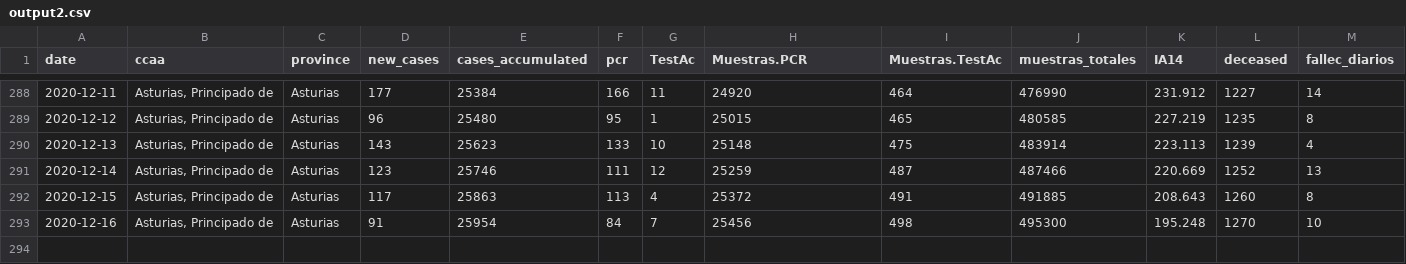
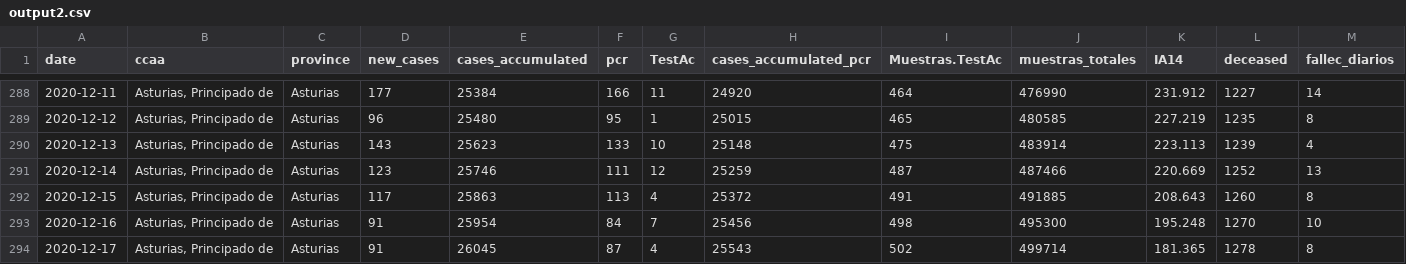
Before and after one commit to kifirifis/asturiasescovid19data, a CSV file: data/output2.csv, drawn as a sheet; only a part is shown, gaps mark what is left out; rows hold the shown columns only; the diff names each change by its address in the sheet, - before the commit and + after, or states it on an @@ line.

```diff
--- a/data/output2.csv
+++ b/data/output2.csv
-H1: Muestras.PCR
+H1: cases_accumulated_pcr
+row 294: 2020-12-17 | Asturias, Principado de | Asturias | 91 | 26045 | 87 | 4 | 25543 | 502 | 499714 | 181.365 | 1278 | 8
```
Also changed, not shown: 1 other file.
